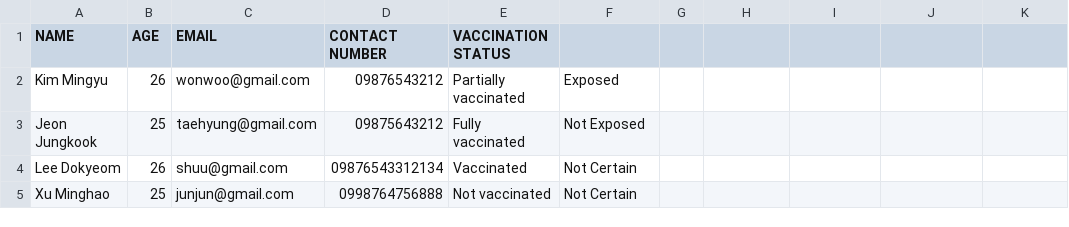
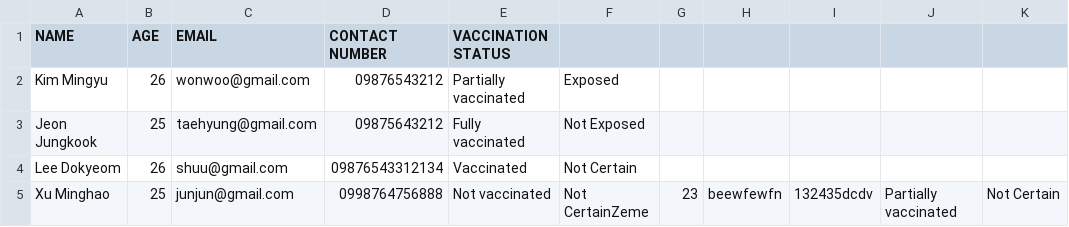
Before and after one commit to zem464/Contact-Tracing, a CSV file: ct_file.csv, drawn as a sheet.

```diff
--- a/ct_file.csv
+++ b/ct_file.csv
@@ -4,2 +4,2 @@ Jeon Jungkook,25,taehyung@gmail.com,09875643212,Fully vaccinated,Not Exposed
 Lee Dokyeom,26,shuu@gmail.com,09876543312134,Vaccinated,Not Certain
-Xu Minghao,25,junjun@gmail.com,0998764756888,Not vaccinated,Not Certain
+Xu Minghao,25,junjun@gmail.com,0998764756888,Not vaccinated,Not CertainZeme,23,beewfewfn,132435dcdv,Partially vaccinated,Not Certain
```
Also changed, not shown: 1 other file.
